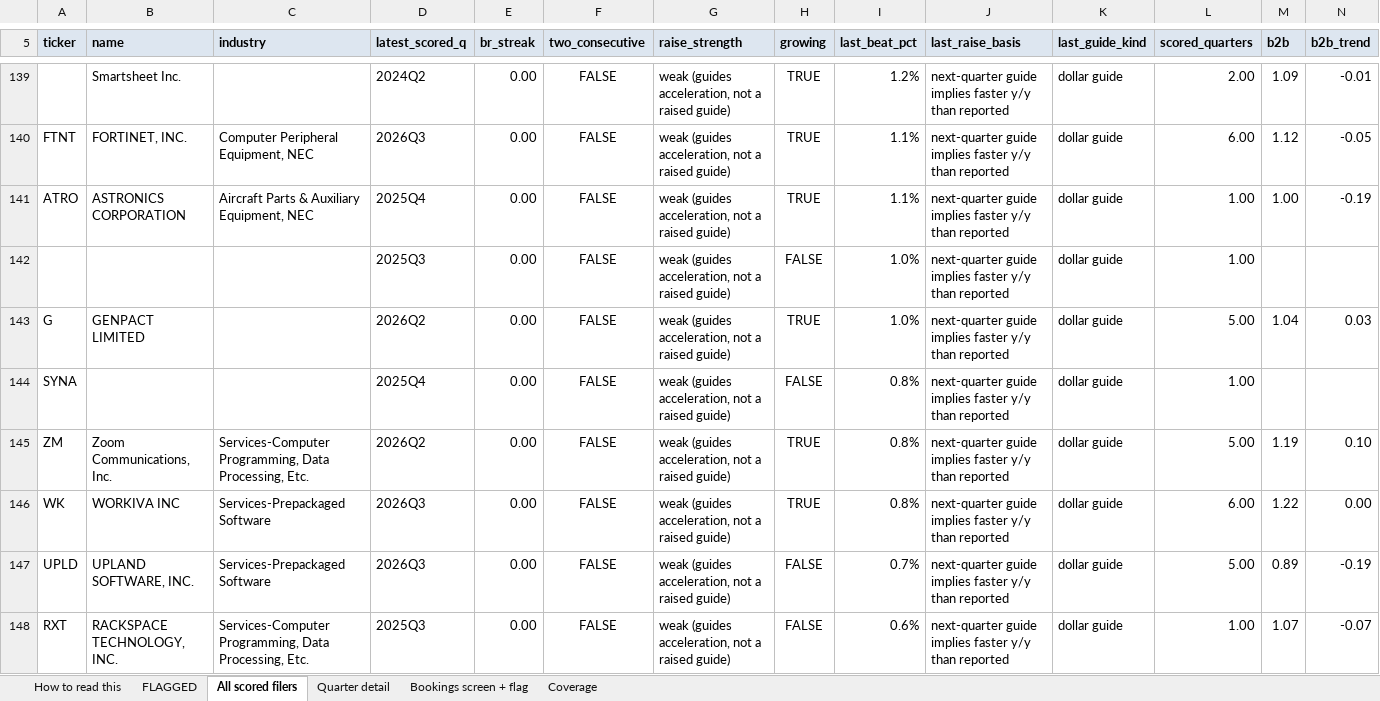
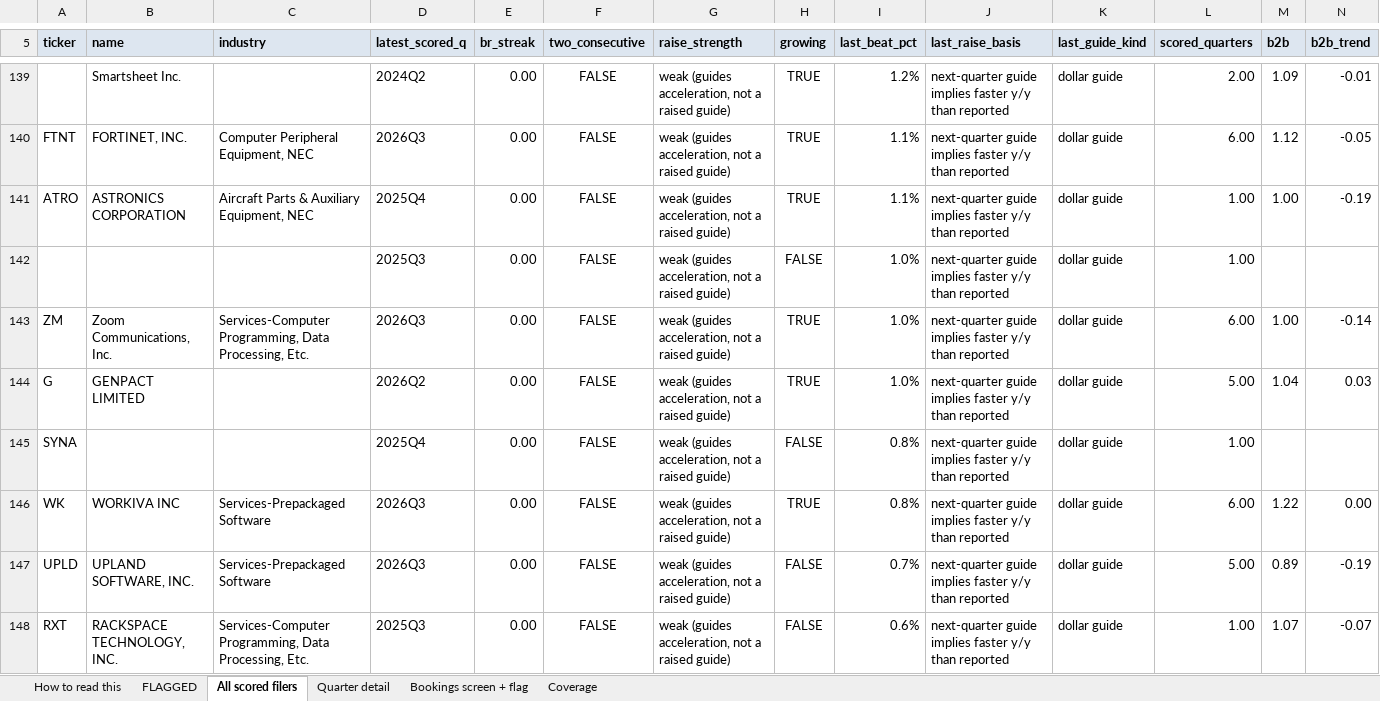
Before and after one commit to shashankrboppidi2/semis-screener, an Excel workbook: results/beat_and_raise_screen.xlsx, sheet All scored filers, drawn as a sheet; only a part is shown, gaps mark what is left out; values as stored, in another font and other column widths than the file's, no borders; conditional formats not drawn; removed rows and columns are numbered as before the commit, all else as after; rows hold the shown columns only; the diff names each change by its address in the sheet, - before the commit and + after, or states it on an @@ line.

```diff
--- a/results/beat_and_raise_screen.xlsx (sheet All scored filers)
+++ b/results/beat_and_raise_screen.xlsx (sheet All scored filers)
+row 143: ZM | Zoom Communications, Inc. | Services-Computer Programming, Data Processing, Etc. | 2026Q3 | 0.00 | FALSE | weak (guides acceleration, not a raised guide) | TRUE | 1.0% | next-quarter guide implies faster y/y than reported | dollar guide | 6.00 | 1.00 | -0.14
-row 145: ZM | Zoom Communications, Inc. | Services-Computer Programming, Data Processing, Etc. | 2026Q2 | 0.00 | FALSE | weak (guides acceleration, not a raised guide) | TRUE | 0.8% | next-quarter guide implies faster y/y than reported | dollar guide | 5.00 | 1.19 | 0.10
```
Also changed, not shown: sheet Bookings screen + flag, sheet Quarter detail, results/market_bookings_screen.xlsx, results/semis_acceleration_screen.xlsx, 9 other files.
